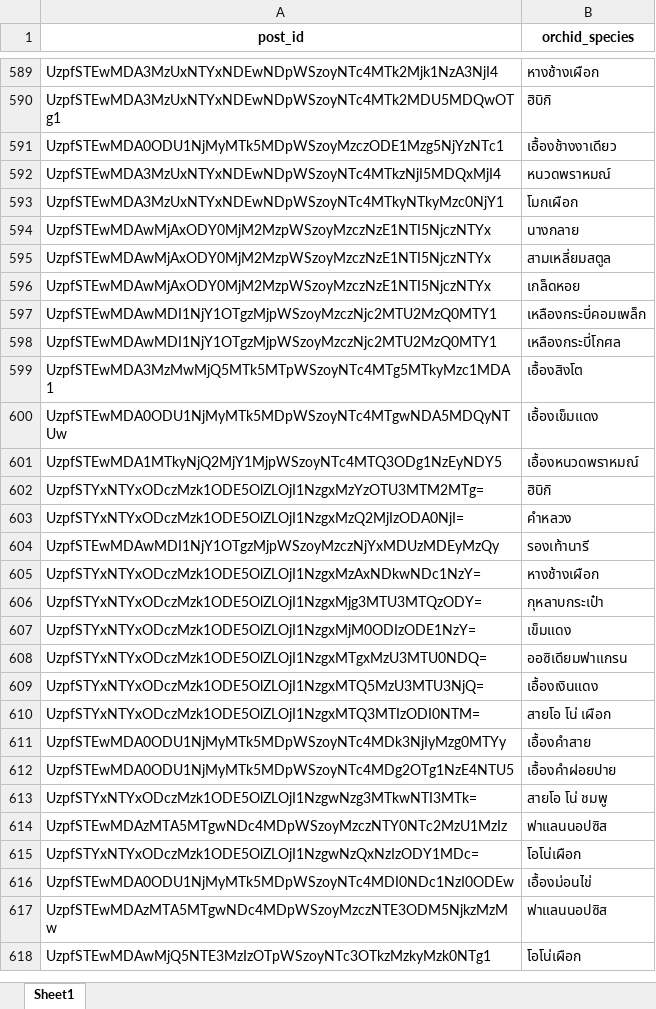
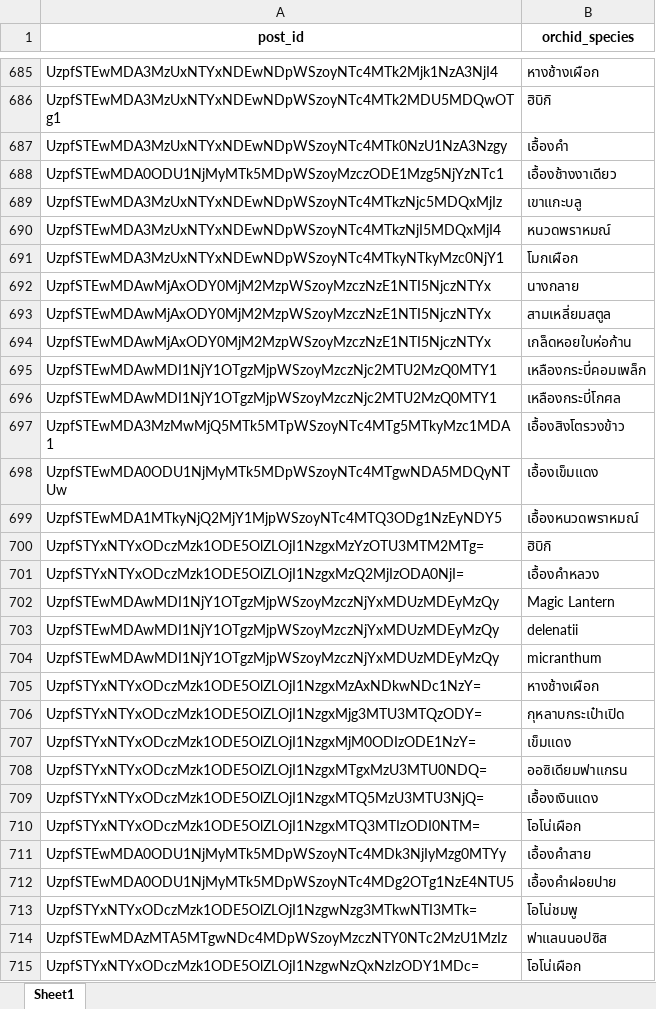
Before and after one commit to peerapat-t/Social-Listening-Data-Analytics, an Excel workbook: Thailand Orchid Marketplace/species.xlsx, sheet Sheet1, drawn as a sheet; only a part is shown, gaps mark what is left out; the shorter side is filled out with more unchanged rows; values as stored, in another font and other column widths than the file's, no borders; addresses are those after the commit; the diff covers the shown part only; the diff names each change by its address in the sheet, - before the commit and + after, or states it on an @@ line.

```diff
--- a/Thailand Orchid Marketplace/species.xlsx (sheet Sheet1)
+++ b/Thailand Orchid Marketplace/species.xlsx (sheet Sheet1)
@@ row 815 moved to row 687: UzpfSTEwMDA3MzUxNTYxNDEwNDpWSzoyNTc4MTk0… @@
+row 689: UzpfSTEwMDA3MzUxNTYxNDEwNDpWSzoyNTc4MTkzNjc5MDQxMjIz | เขาแกะบลู
-B694 (orchid_species): เกล็ดหอย
+B694 (orchid_species): เกล็ดหอยใบห่อก้าน
-B697 (orchid_species): เอื้องสิงโต
+B697 (orchid_species): เอื้องสิงโตรวงข้าว
-B701 (orchid_species): คำหลวง
+B701 (orchid_species): เอื้องคำหลวง
-B702 (orchid_species): รองเท้านารี
+B702 (orchid_species): Magic Lantern
+row 703: UzpfSTEwMDAwMDI1NjY1OTgzMjpWSzoyMzczNjYxMDUzMDEyMzQy | delenatii
+row 704: UzpfSTEwMDAwMDI1NjY1OTgzMjpWSzoyMzczNjYxMDUzMDEyMzQy | micranthum
-B706 (orchid_species): กุหลาบกระเป๋า
+B706 (orchid_species): กุหลาบกระเป๋าเปิด
-B710 (orchid_species): สายโอ โน่ เผือก
+B710 (orchid_species): โอโน่เผือก
-B713 (orchid_species): สายโอ โน่ ชมพู
+B713 (orchid_species): โอโน่ชมพู
```
Also changed, not shown: 123 added rows, 16 removed rows, 24 moved rows and 131 edited cells elsewhere in this sheet, Thailand Orchid Marketplace/tagging.xlsx, 2 other files.
